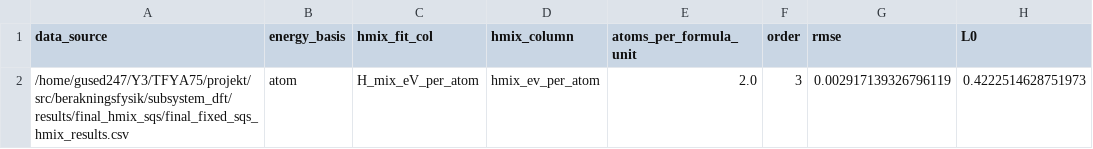
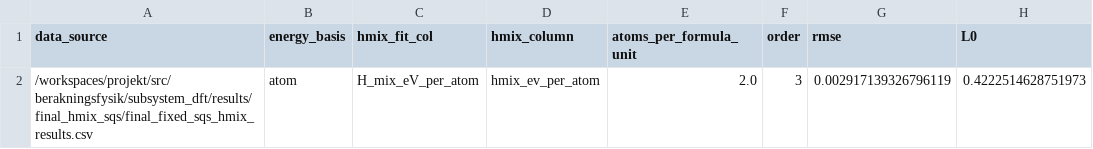
Before and after one commit to grupp2fysik/projekt, a CSV file: src/berakningsfysik/subsystem_python/results/TiAlN/rk_model/rk_model_summary.csv, drawn as a sheet; only a part is shown; the diff names each change by its address in the sheet, - before the commit and + after, or states it on an @@ line.

```diff
--- a/src/berakningsfysik/subsystem_python/results/TiAlN/rk_model/rk_model_summary.csv
+++ b/src/berakningsfysik/subsystem_python/results/TiAlN/rk_model/rk_model_summary.csv
-A2 (data_source): /home/gused247/Y3/TFYA75/projekt/src/berakningsfysik/subsystem_dft/results/final_hmix_sqs/final_fixed_sqs_hmix_results.csv
+A2 (data_source): /workspaces/projekt/src/berakningsfysik/subsystem_dft/results/final_hmix_sqs/final_fixed_sqs_hmix_results.csv
```
Also changed, not shown: 38 other files.
